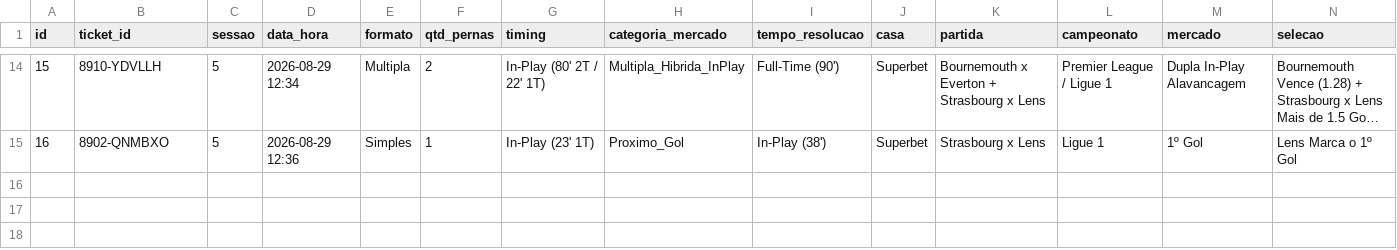
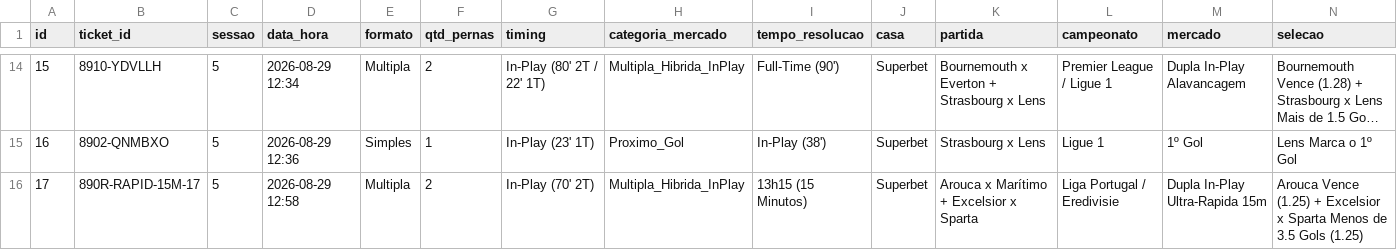
Before and after one commit to cspgabriel/superbet-robo-gestao-banca, a CSV file: data/bets-20260829.csv, drawn as a sheet; only a part is shown, gaps mark what is left out; long unchanged cells end in …; rows hold the shown columns only; the diff names each change by its address in the sheet, - before the commit and + after, or states it on an @@ line.

```diff
--- a/data/bets-20260829.csv
+++ b/data/bets-20260829.csv
+row 16: 17 | 890R-RAPID-15M-17 | 5 | 2026-08-29 12:58 | Multipla | 2 | In-Play (70' 2T) | Multipla_Hibrida_InPlay | 13h15 (15 Minutos) | Superbet | Arouca x Marítimo + Excelsior x Sparta | Liga Portugal / Eredivisie | Dupla In-Play Ultra-Rapida 15m | Arouca Vence (1.25) + Excelsior x Sparta Menos de 3.5 Gols (1.25)
```
Also changed, not shown: 1 other file.
